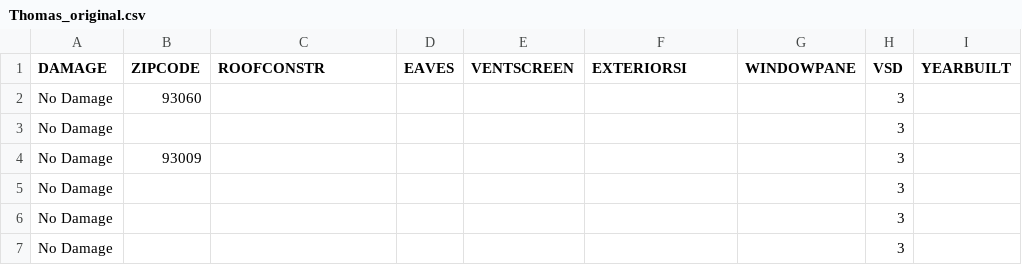
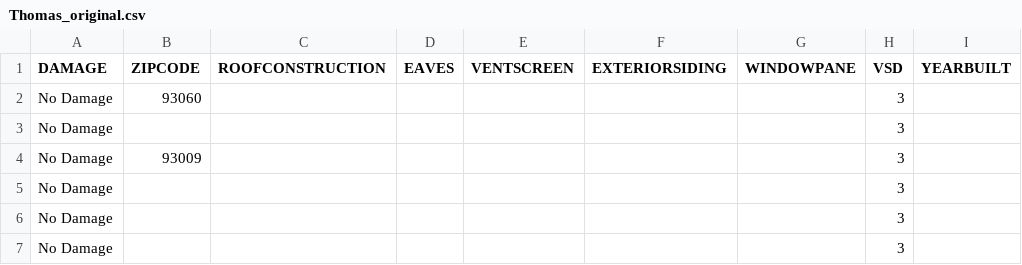
Before and after one commit to berkeley-firelab/DINS_data_analysis, a CSV file: data/WUI_fires/Thomas_original.csv, drawn as a sheet; only a part is shown; the diff names each change by its address in the sheet, - before the commit and + after, or states it on an @@ line.

```diff
--- a/data/WUI_fires/Thomas_original.csv
+++ b/data/WUI_fires/Thomas_original.csv
-C1: ROOFCONSTR
+C1: ROOFCONSTRUCTION
-F1: EXTERIORSI
+F1: EXTERIORSIDING
```
Also changed, not shown: data/WUI_fires/Glass_original.csv, data/WUI_fires/Kincade_original.csv, 12 other files.
